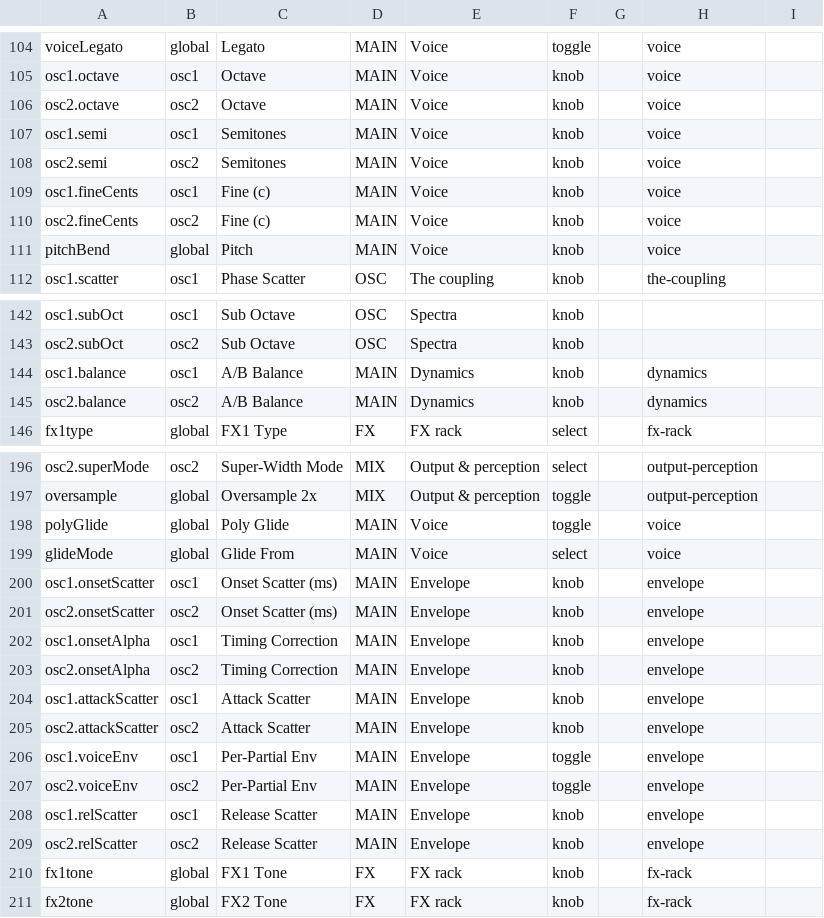
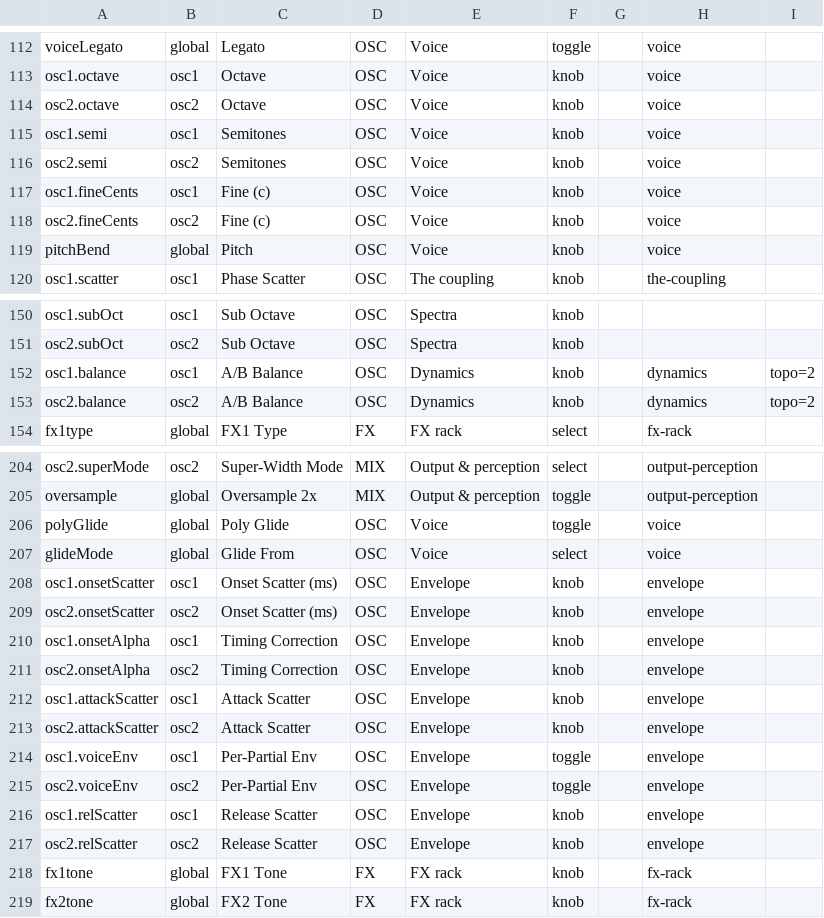
Before and after one commit to Lifted-Truck/HYPERSAW, a TSV file: src/param_presentation.tsv, drawn as a sheet; only a part is shown, gaps mark what is left out; addresses are those after the commit; the diff covers the shown part only; the diff names each change by its address in the sheet, - before the commit and + after, or states it on an @@ line.

```diff
--- a/src/param_presentation.tsv
+++ b/src/param_presentation.tsv
-D112:D119: MAIN
+D112:D119: OSC
-D152:D153: MAIN
+D152:D153: OSC
-I152:I153: (empty)
+I152:I153: topo=2
-D206:D217: MAIN
+D206:D217: OSC
```
Also changed, not shown: 8 added rows and 43 edited cells elsewhere in this file, 4 other files.
